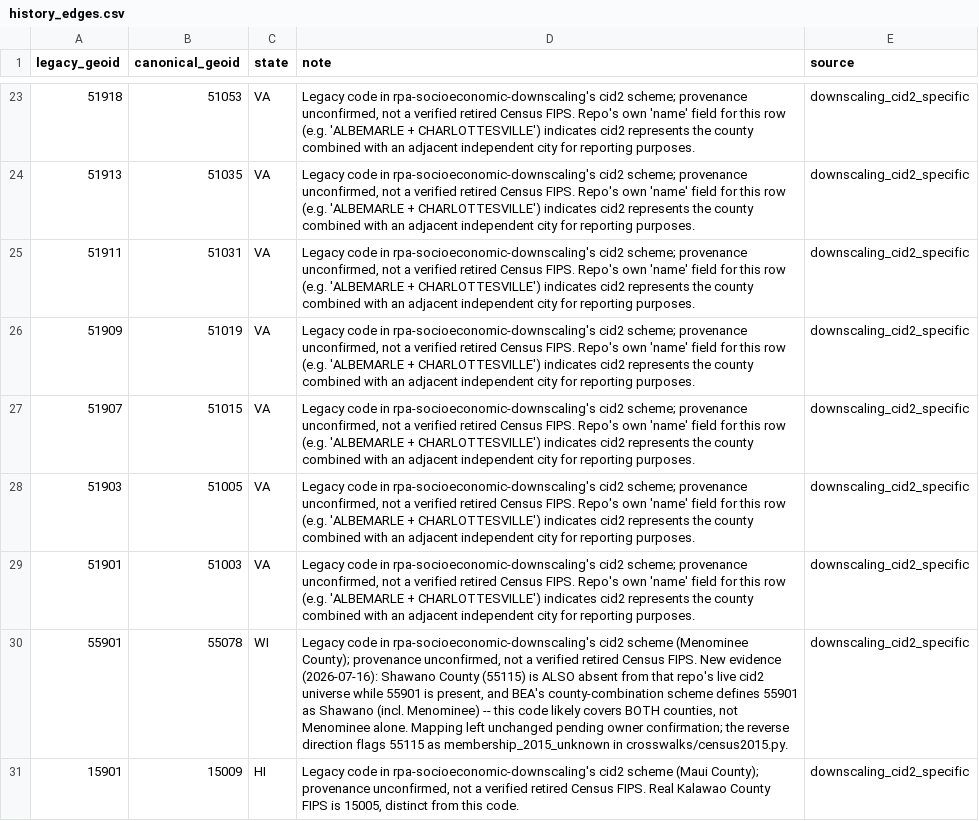
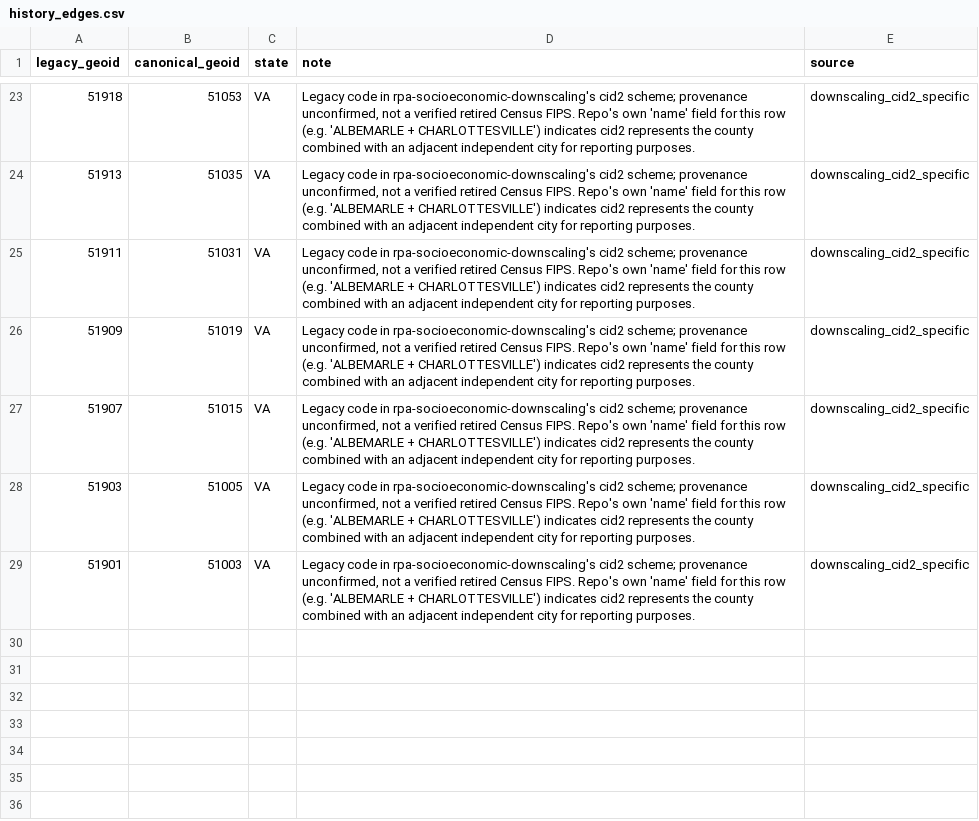
Before and after one commit to mihiarc/rpa-geo, a CSV file: src/rpa_geo/data/history_edges.csv, drawn as a sheet; only a part is shown, gaps mark what is left out.

```diff
--- a/src/rpa_geo/data/history_edges.csv
+++ b/src/rpa_geo/data/history_edges.csv
@@ -29,3 +29 @@ legacy_geoid,canonical_geoid,state,note,source
 51901,51003,VA,"Legacy code in rpa-socioeconomic-downscaling's cid2 scheme; provenance unconfirmed, not a verified retired Census FIPS. Repo's own 'name' field for this row (e.g. 'ALBEMARLE + CHARLOTTESVILLE') indicates cid2 represents the county combined with an adjacent independent city for reporting purposes.",downscaling_cid2_specific
-55901,55078,WI,"Legacy code in rpa-socioeconomic-downscaling's cid2 scheme (Menominee County); provenance unconfirmed, not a verified retired Census FIPS. New evidence (2026-07-16): Shawano County (55115) is ALSO absent from that repo's live cid2 universe while 55901 is present, and BEA's county-combination scheme defines 55901 as Shawano (incl. Menominee) -- this code likely covers BOTH counties, not Menominee alone. Mapping left unchanged pending owner confirmation; the reverse direction flags 55115 as membership_2015_unknown in crosswalks/census2015.py.",downscaling_cid2_specific
-15901,15009,HI,"Legacy code in rpa-socioeconomic-downscaling's cid2 scheme (Maui County); provenance unconfirmed, not a verified retired Census FIPS. Real Kalawao County FIPS is 15005, distinct from this code.",downscaling_cid2_specific
```
Also changed, not shown: 11 other files.
